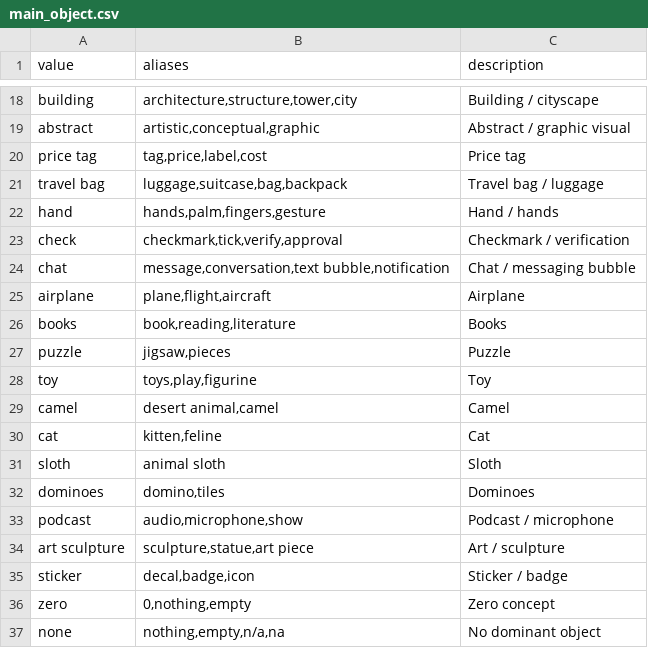
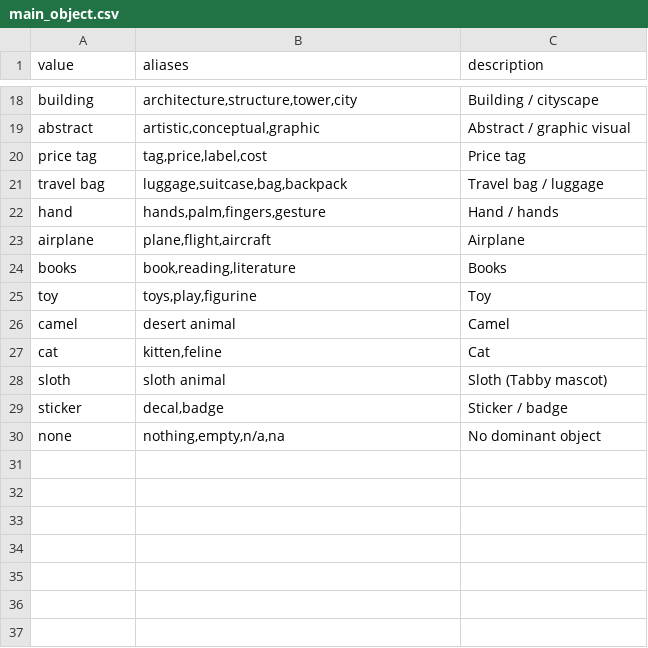
Before and after one commit to iunikolaev-dot/creative-asset-renamer, a CSV file: library/main_object.csv, drawn as a sheet; only a part is shown, gaps mark what is left out.

```diff
--- a/library/main_object.csv
+++ b/library/main_object.csv
@@ -22,16 +22,9 @@ travel bag,"luggage,suitcase,bag,backpack",Travel bag / luggage
 hand,"hands,palm,fingers,gesture",Hand / hands
-check,"checkmark,tick,verify,approval",Checkmark / verification
-chat,"message,conversation,text bubble,notification",Chat / messaging bubble
 airplane,"plane,flight,aircraft",Airplane
 books,"book,reading,literature",Books
-puzzle,"jigsaw,pieces",Puzzle
 toy,"toys,play,figurine",Toy
-camel,"desert animal,camel",Camel
+camel,"desert animal",Camel
 cat,"kitten,feline",Cat
-sloth,"animal sloth",Sloth
-dominoes,"domino,tiles",Dominoes
-podcast,"audio,microphone,show",Podcast / microphone
-art sculpture,"sculpture,statue,art piece",Art / sculpture
-sticker,"decal,badge,icon",Sticker / badge
-zero,"0,nothing,empty",Zero concept
+sloth,"sloth animal",Sloth (Tabby mascot)
+sticker,"decal,badge",Sticker / badge
 none,"nothing,empty,n/a,na",No dominant object
```
Also changed, not shown: library/main_usp.csv, library/object_option_1.csv, 1 other file.
